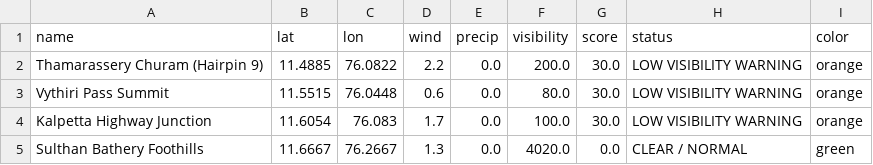
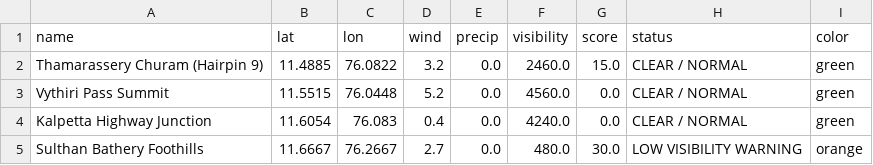
Before and after one commit to hridhikrishna/Supply-Chain-Environmental-Friction, a CSV file: logistics_friction_log.csv, drawn as a sheet.

```diff
--- a/logistics_friction_log.csv
+++ b/logistics_friction_log.csv
@@ -1,5 +1,5 @@
 name,lat,lon,wind,precip,visibility,score,status,color
-Thamarassery Churam (Hairpin 9),11.4885,76.0822,2.2,0.0,200.0,30.0,LOW VISIBILITY WARNING,orange
-Vythiri Pass Summit,11.5515,76.0448,0.6,0.0,80.0,30.0,LOW VISIBILITY WARNING,orange
-Kalpetta Highway Junction,11.6054,76.083,1.7,0.0,100.0,30.0,LOW VISIBILITY WARNING,orange
-Sulthan Bathery Foothills,11.6667,76.2667,1.3,0.0,4020.0,0.0,CLEAR / NORMAL,green
+Thamarassery Churam (Hairpin 9),11.4885,76.0822,3.2,0.0,2460.0,15.0,CLEAR / NORMAL,green
+Vythiri Pass Summit,11.5515,76.0448,5.2,0.0,4560.0,0.0,CLEAR / NORMAL,green
+Kalpetta Highway Junction,11.6054,76.083,0.4,0.0,4240.0,0.0,CLEAR / NORMAL,green
+Sulthan Bathery Foothills,11.6667,76.2667,2.7,0.0,480.0,30.0,LOW VISIBILITY WARNING,orange
```
Also changed, not shown: 1 other file.
